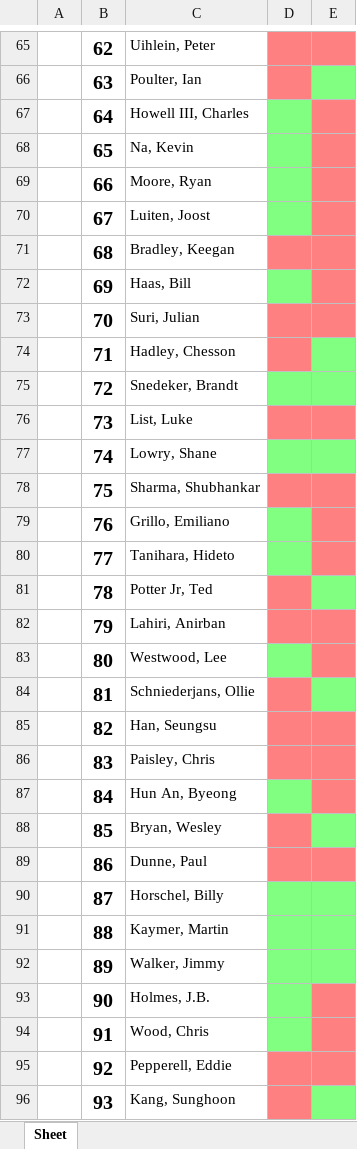
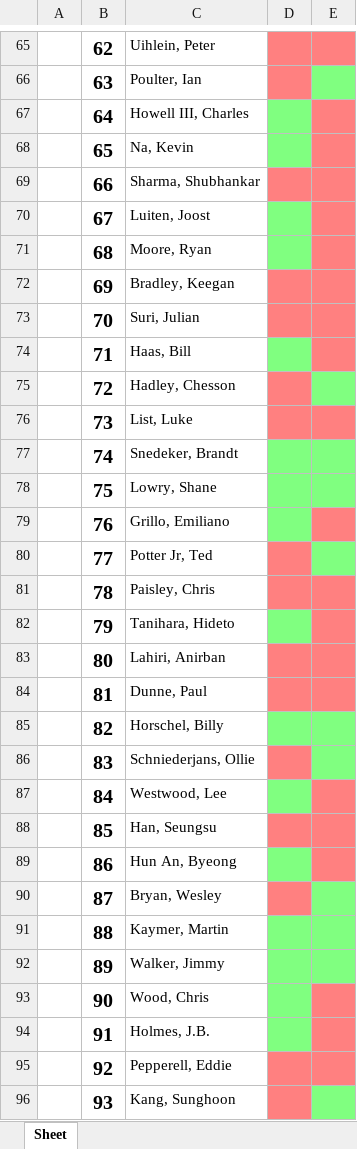
Before and after one commit to rjjanney/OWGR-Headshots, an Excel workbook: OWGR.xlsx, sheet Sheet, drawn as a sheet; only a part is shown, gaps mark what is left out; values as stored, in another font and other column widths than the file's, no borders; table styles not drawn; removed rows and columns are numbered as before the commit, all else as after; the diff covers the shown part only; the diff names each change by its address in the sheet, - before the commit and + after, or states it on an @@ line.

```diff
--- a/OWGR.xlsx (sheet Sheet)
+++ b/OWGR.xlsx (sheet Sheet)
-C69: Moore, Ryan
+C69: Sharma, Shubhankar
-D69 fill: #80FF80
+D69 fill: #FF8080
+row 71:  | 68 | Moore, Ryan
-B72: 68
+B72: 69
-row 72:  | 69 | Haas, Bill
+row 74:  | 71 | Haas, Bill
-B75: 71
+B75: 72
-row 75:  | 72 | Snedeker, Brandt
+row 77:  | 74 | Snedeker, Brandt
-B78: 74
+B78: 75
-row 78:  | 75 | Sharma, Shubhankar
-row 80:  | 77 | Tanihara, Hideto
-B80: 78
+B80: 77
+row 81:  | 78 | Paisley, Chris
+row 82:  | 79 | Tanihara, Hideto
-B83: 79
+B83: 80
-row 83:  | 80 | Westwood, Lee
+row 84:  | 81 | Dunne, Paul
+row 85:  | 82 | Horschel, Billy
-B86: 81
+B86: 83
+row 87:  | 84 | Westwood, Lee
-B88: 82
+B88: 85
-row 86:  | 83 | Paisley, Chris
-B89: 84
+B89: 86
-B90: 85
+B90: 87
-row 89:  | 86 | Dunne, Paul
-row 90:  | 87 | Horschel, Billy
-row 93:  | 90 | Holmes, J.B.
-B93: 91
+B93: 90
+row 94:  | 91 | Holmes, J.B.
```
Also changed, not shown: 20 added rows, 19 removed rows, 35 edited cells and cell formats elsewhere in this sheet, 5 other files.
